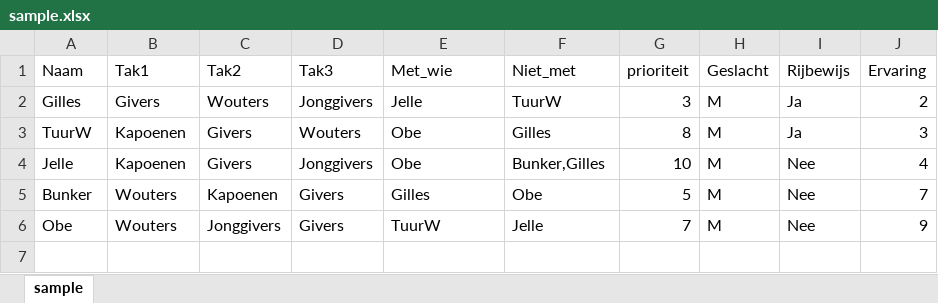
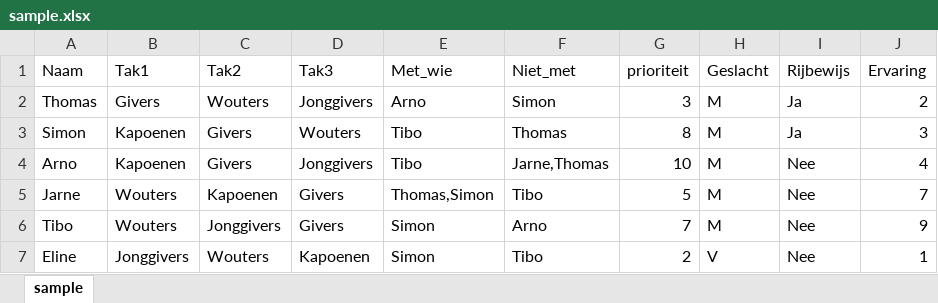
Before and after one commit to Froestoek/GroepsleidingTool, an Excel workbook: sample.xlsx, sheet sample, drawn as a sheet; values as stored, in another font and other column widths than the file's, no borders; the diff names each change by its address in the sheet, - before the commit and + after, or states it on an @@ line.

```diff
--- a/sample.xlsx (sheet sample)
+++ b/sample.xlsx (sheet sample)
-A2 (Naam): Gilles
+A2 (Naam): Thomas
-E2 (Met_wie): Jelle
+E2 (Met_wie): Arno
-F2 (Niet_met): TuurW
+F2 (Niet_met): Simon
-A3 (Naam): TuurW
+A3 (Naam): Simon
-E3:E4 (Met_wie): Obe
+E3:E4 (Met_wie): Tibo
-F3 (Niet_met): Gilles
+F3 (Niet_met): Thomas
-A4 (Naam): Jelle
+A4 (Naam): Arno
-F4 (Niet_met): Bunker,Gilles
+F4 (Niet_met): Jarne,Thomas
-A5 (Naam): Bunker
+A5 (Naam): Jarne
-E5 (Met_wie): Gilles
+E5 (Met_wie): Thomas,Simon
-F5 (Niet_met): Obe
+F5 (Niet_met): Tibo
-A6 (Naam): Obe
+A6 (Naam): Tibo
-E6 (Met_wie): TuurW
+E6 (Met_wie): Simon
-F6 (Niet_met): Jelle
+F6 (Niet_met): Arno
+row 7: Eline | Jonggivers | Wouters | Kapoenen | Simon | Tibo | 2 | V | Nee | 1
```
Also changed, not shown: 2 other files.
